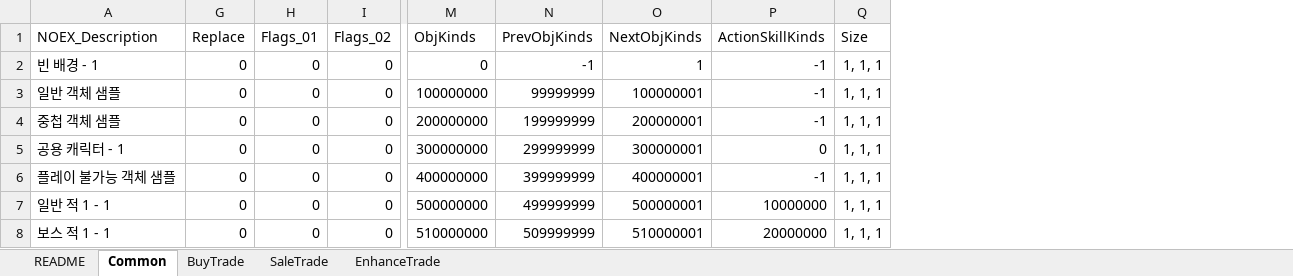
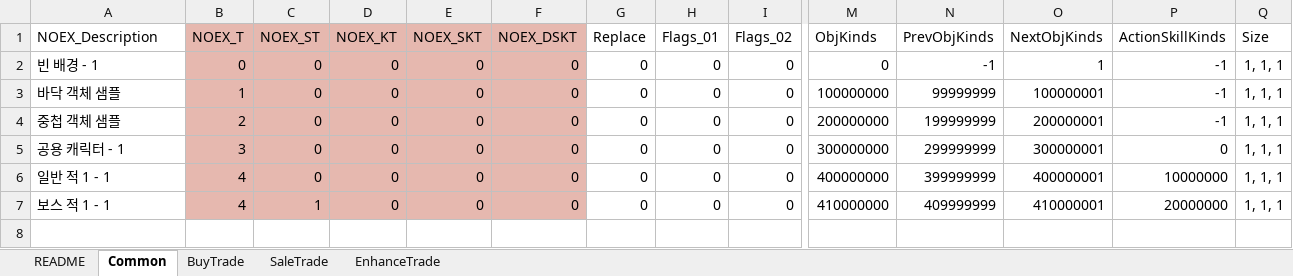
Before and after one commit to devmodle/0300000001.module_unitypackages, an Excel workbook: Client/Templates/Tables/ObjectInfo/G_ObjInfoTable.xlsx, sheet Common, drawn as a sheet; only a part is shown, gaps mark what is left out; values as stored, in another font and other column widths than the file's, no borders; charts and pictures not drawn; removed rows and columns are numbered as before the commit, all else as after; rows hold the shown columns only; the diff names each change by its address in the sheet, - before the commit and + after, or states it on an @@ line.

```diff
--- a/Client/Templates/Tables/ObjectInfo/G_ObjInfoTable.xlsx (sheet Common)
+++ b/Client/Templates/Tables/ObjectInfo/G_ObjInfoTable.xlsx (sheet Common)
@@ column B (NOEX_T) unhidden, rows 2-7: 0 | 1 | 2 | 3 | 4 | 4 @@
@@ column C (NOEX_ST) unhidden, rows 2-7: 0 | 0 | 0 | 0 | 0 | 1 @@
@@ column D (NOEX_KT) unhidden, rows 2-7: all 0 @@
@@ column E (NOEX_SKT) unhidden, rows 2-7: all 0 @@
@@ column F (NOEX_DSKT) unhidden, rows 2-7: all 0 @@
-A3 (NOEX_Description): 일반 객체 샘플
+A3 (NOEX_Description): 바닥 객체 샘플
-row 6: 플레이 불가능 객체 샘플 | 0 | 0 | 0 | 400000000 | 399999999 | 400000001 | -1 | 1, 1, 1
-M6 (ObjKinds): 500000000
+M6 (ObjKinds): 400000000
-N6 (PrevObjKinds): 499999999
+N6 (PrevObjKinds): 399999999
-O6 (NextObjKinds): 500000001
+O6 (NextObjKinds): 400000001
-M7 (ObjKinds): 510000000
+M7 (ObjKinds): 410000000
-N7 (PrevObjKinds): 509999999
+N7 (PrevObjKinds): 409999999
-O7 (NextObjKinds): 510000001
+O7 (NextObjKinds): 410000001
```
Also changed, not shown: sheet BuyTrade, sheet SaleTrade, sheet EnhanceTrade, hidden cells, 1 other file.
